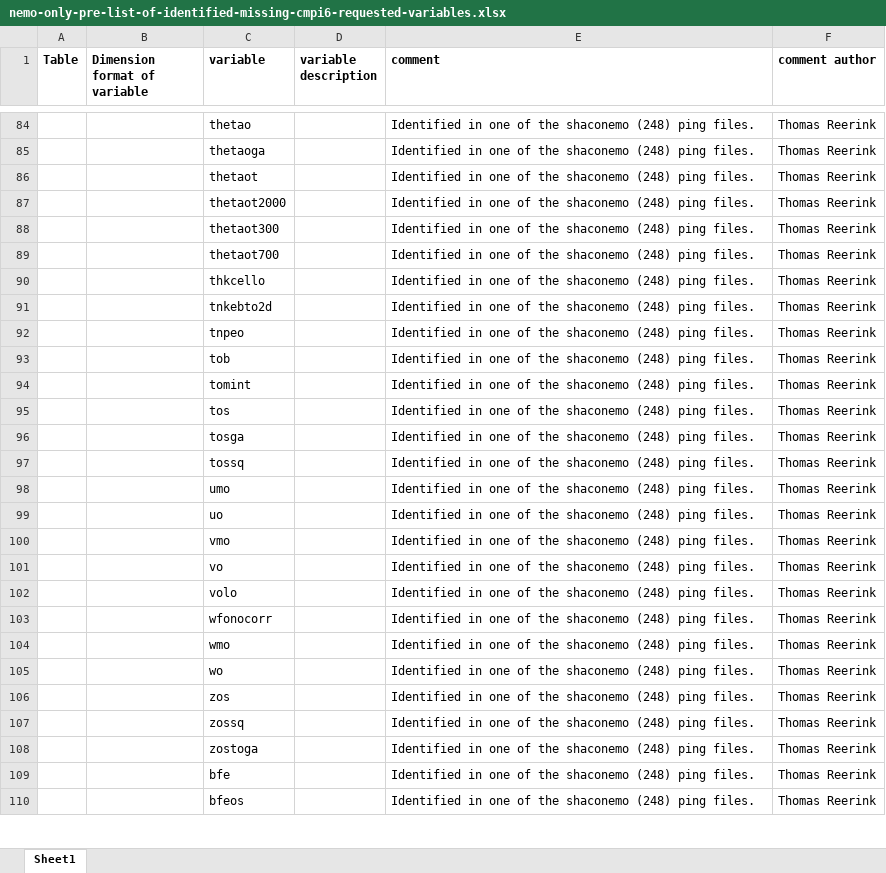
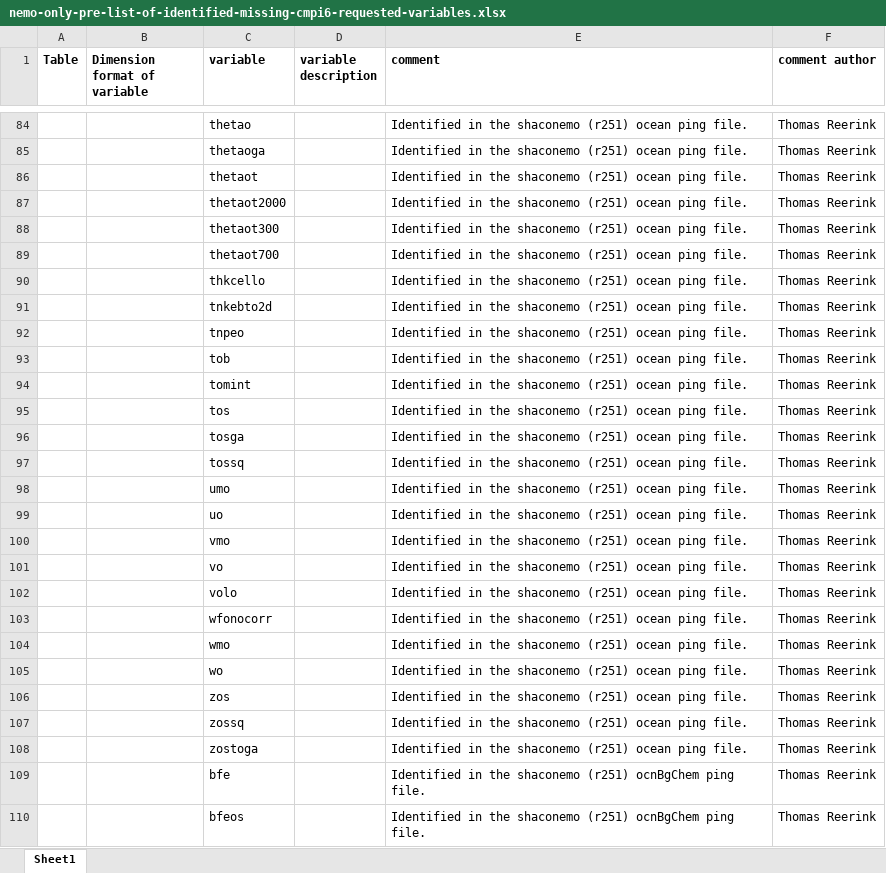
Before and after one commit to EC-Earth/ece2cmor3, an Excel workbook: ece2cmor3/scripts/create-nemo-only-list/nemo-only-pre-list-of-identified-missing-cmpi6-requested-variables.xlsx, sheet Sheet1, drawn as a sheet; only a part is shown, gaps mark what is left out; values as stored, in another font and other column widths than the file's, no borders; the diff covers the shown part only; the diff names each change by its address in the sheet, - before the commit and + after, or states it on an @@ line.

Commit message:
Update comment column with model component info and to shaconemo 251.

```diff
--- a/ece2cmor3/scripts/create-nemo-only-list/nemo-only-pre-list-of-identified-missing-cmpi6-requested-variables.xlsx (sheet Sheet1)
+++ b/ece2cmor3/scripts/create-nemo-only-list/nemo-only-pre-list-of-identified-missing-cmpi6-requested-variables.xlsx (sheet Sheet1)
-E84:E108 (comment): Identified in one of the shaconemo (248) ping files.
+E84:E108 (comment): Identified in the shaconemo (r251) ocean ping file.
-E109:E110 (comment): Identified in one of the shaconemo (248) ping files.
+E109:E110 (comment): Identified in the shaconemo (r251) ocnBgChem ping file.
```
Also changed, not shown: 240 edited cells elsewhere in this sheet.
